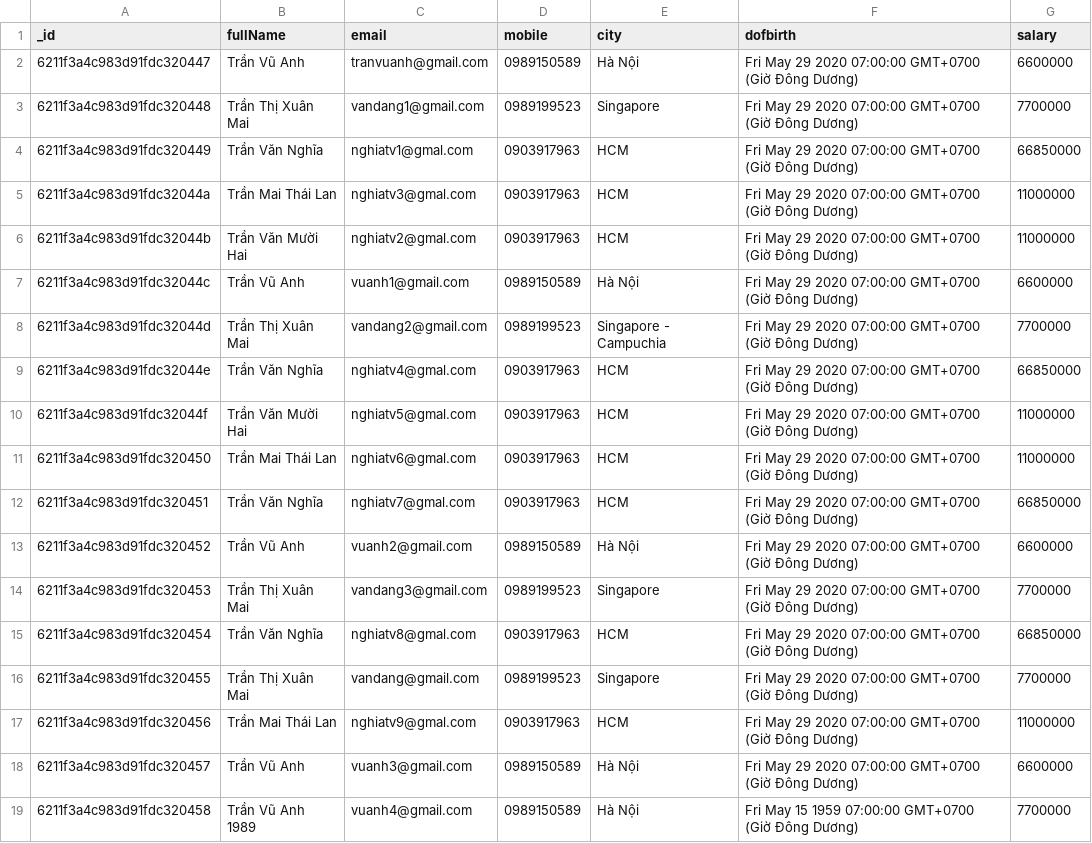
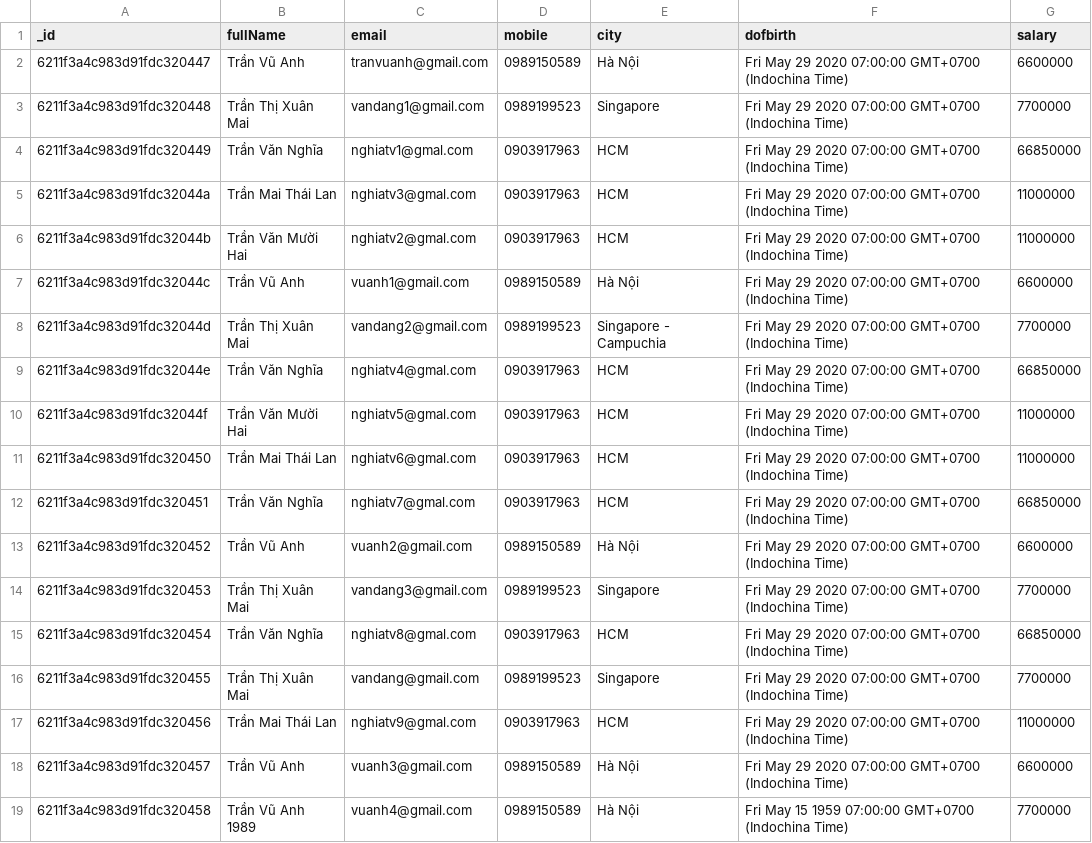
Before and after one commit to 5nghiatv/kt2022, a CSV file: server/backup/employees.csv, drawn as a sheet.

```diff
--- a/server/backup/employees.csv
+++ b/server/backup/employees.csv
@@ -1,19 +1,19 @@
 _id,fullName,email,mobile,city,dofbirth,salary
-6211f3a4c983d91fdc320447,Trần Vũ Anh,tranvuanh@gmail.com,0989150589,Hà Nội,Fri May 29 2020 07:00:00 GMT+0700 (Giờ Đông Dương),6600000
-6211f3a4c983d91fdc320448,Trần Thị Xuân Mai ,vandang1@gmail.com,0989199523,Singapore,Fri May 29 2020 07:00:00 GMT+0700 (Giờ Đông Dương),7700000
-6211f3a4c983d91fdc320449,Trần Văn Nghĩa ,nghiatv1@gmal.com,0903917963,HCM,Fri May 29 2020 07:00:00 GMT+0700 (Giờ Đông Dương),66850000
-6211f3a4c983d91fdc32044a,Trần Mai Thái Lan ,nghiatv3@gmal.com,0903917963,HCM,Fri May 29 2020 07:00:00 GMT+0700 (Giờ Đông Dương),11000000
-6211f3a4c983d91fdc32044b,Trần Văn Mười Hai,nghiatv2@gmal.com,0903917963,HCM,Fri May 29 2020 07:00:00 GMT+0700 (Giờ Đông Dương),11000000
-6211f3a4c983d91fdc32044c,Trần Vũ Anh,vuanh1@gmail.com,0989150589,Hà Nội,Fri May 29 2020 07:00:00 GMT+0700 (Giờ Đông Dương),6600000
-6211f3a4c983d91fdc32044d,Trần Thị Xuân Mai ,vandang2@gmail.com,0989199523,Singapore - Campuchia,Fri May 29 2020 07:00:00 GMT+0700 (Giờ Đông Dương),7700000
-6211f3a4c983d91fdc32044e,Trần Văn Nghĩa ,nghiatv4@gmal.com,0903917963,HCM,Fri May 29 2020 07:00:00 GMT+0700 (Giờ Đông Dương),66850000
-6211f3a4c983d91fdc32044f,Trần Văn Mười Hai,nghiatv5@gmal.com,0903917963,HCM,Fri May 29 2020 07:00:00 GMT+0700 (Giờ Đông Dương),11000000
-6211f3a4c983d91fdc320450,Trần Mai Thái Lan ,nghiatv6@gmal.com,0903917963,HCM,Fri May 29 2020 07:00:00 GMT+0700 (Giờ Đông Dương),11000000
-6211f3a4c983d91fdc320451,Trần Văn Nghĩa ,nghiatv7@gmal.com,0903917963,HCM,Fri May 29 2020 07:00:00 GMT+0700 (Giờ Đông Dương),66850000
-6211f3a4c983d91fdc320452,Trần Vũ Anh,vuanh2@gmail.com,0989150589,Hà Nội,Fri May 29 2020 07:00:00 GMT+0700 (Giờ Đông Dương),6600000
-6211f3a4c983d91fdc320453,Trần Thị Xuân Mai ,vandang3@gmail.com,0989199523,Singapore,Fri May 29 2020 07:00:00 GMT+0700 (Giờ Đông Dương),7700000
-6211f3a4c983d91fdc320454,Trần Văn Nghĩa ,nghiatv8@gmal.com,0903917963,HCM,Fri May 29 2020 07:00:00 GMT+0700 (Giờ Đông Dương),66850000
-6211f3a4c983d91fdc320455,Trần Thị Xuân Mai ,vandang@gmail.com,0989199523,Singapore,Fri May 29 2020 07:00:00 GMT+0700 (Giờ Đông Dương),7700000
-6211f3a4c983d91fdc320456,Trần Mai Thái Lan ,nghiatv9@gmal.com,0903917963,HCM,Fri May 29 2020 07:00:00 GMT+0700 (Giờ Đông Dương),11000000
-6211f3a4c983d91fdc320457,Trần Vũ Anh,vuanh3@gmail.com,0989150589,Hà Nội,Fri May 29 2020 07:00:00 GMT+0700 (Giờ Đông Dương),6600000
-6211f3a4c983d91fdc320458,Trần Vũ Anh 1989,vuanh4@gmail.com,0989150589,Hà Nội,Fri May 15 1959 07:00:00 GMT+0700 (Giờ Đông Dương),7700000
+6211f3a4c983d91fdc320447,Trần Vũ Anh,tranvuanh@gmail.com,0989150589,Hà Nội,Fri May 29 2020 07:00:00 GMT+0700 (Indochina Time),6600000
+6211f3a4c983d91fdc320448,Trần Thị Xuân Mai ,vandang1@gmail.com,0989199523,Singapore,Fri May 29 2020 07:00:00 GMT+0700 (Indochina Time),7700000
+6211f3a4c983d91fdc320449,Trần Văn Nghĩa ,nghiatv1@gmal.com,0903917963,HCM,Fri May 29 2020 07:00:00 GMT+0700 (Indochina Time),66850000
+6211f3a4c983d91fdc32044a,Trần Mai Thái Lan ,nghiatv3@gmal.com,0903917963,HCM,Fri May 29 2020 07:00:00 GMT+0700 (Indochina Time),11000000
+6211f3a4c983d91fdc32044b,Trần Văn Mười Hai,nghiatv2@gmal.com,0903917963,HCM,Fri May 29 2020 07:00:00 GMT+0700 (Indochina Time),11000000
+6211f3a4c983d91fdc32044c,Trần Vũ Anh,vuanh1@gmail.com,0989150589,Hà Nội,Fri May 29 2020 07:00:00 GMT+0700 (Indochina Time),6600000
+6211f3a4c983d91fdc32044d,Trần Thị Xuân Mai ,vandang2@gmail.com,0989199523,Singapore - Campuchia,Fri May 29 2020 07:00:00 GMT+0700 (Indochina Time),7700000
+6211f3a4c983d91fdc32044e,Trần Văn Nghĩa ,nghiatv4@gmal.com,0903917963,HCM,Fri May 29 2020 07:00:00 GMT+0700 (Indochina Time),66850000
+6211f3a4c983d91fdc32044f,Trần Văn Mười Hai,nghiatv5@gmal.com,0903917963,HCM,Fri May 29 2020 07:00:00 GMT+0700 (Indochina Time),11000000
+6211f3a4c983d91fdc320450,Trần Mai Thái Lan ,nghiatv6@gmal.com,0903917963,HCM,Fri May 29 2020 07:00:00 GMT+0700 (Indochina Time),11000000
+6211f3a4c983d91fdc320451,Trần Văn Nghĩa ,nghiatv7@gmal.com,0903917963,HCM,Fri May 29 2020 07:00:00 GMT+0700 (Indochina Time),66850000
+6211f3a4c983d91fdc320452,Trần Vũ Anh,vuanh2@gmail.com,0989150589,Hà Nội,Fri May 29 2020 07:00:00 GMT+0700 (Indochina Time),6600000
+6211f3a4c983d91fdc320453,Trần Thị Xuân Mai ,vandang3@gmail.com,0989199523,Singapore,Fri May 29 2020 07:00:00 GMT+0700 (Indochina Time),7700000
+6211f3a4c983d91fdc320454,Trần Văn Nghĩa ,nghiatv8@gmal.com,0903917963,HCM,Fri May 29 2020 07:00:00 GMT+0700 (Indochina Time),66850000
+6211f3a4c983d91fdc320455,Trần Thị Xuân Mai ,vandang@gmail.com,0989199523,Singapore,Fri May 29 2020 07:00:00 GMT+0700 (Indochina Time),7700000
+6211f3a4c983d91fdc320456,Trần Mai Thái Lan ,nghiatv9@gmal.com,0903917963,HCM,Fri May 29 2020 07:00:00 GMT+0700 (Indochina Time),11000000
+6211f3a4c983d91fdc320457,Trần Vũ Anh,vuanh3@gmail.com,0989150589,Hà Nội,Fri May 29 2020 07:00:00 GMT+0700 (Indochina Time),6600000
+6211f3a4c983d91fdc320458,Trần Vũ Anh 1989,vuanh4@gmail.com,0989150589,Hà Nội,Fri May 15 1959 07:00:00 GMT+0700 (Indochina Time),7700000
```
Also changed, not shown: server/backup/connects.csv, server/backup/customers.csv, 5 other files.
